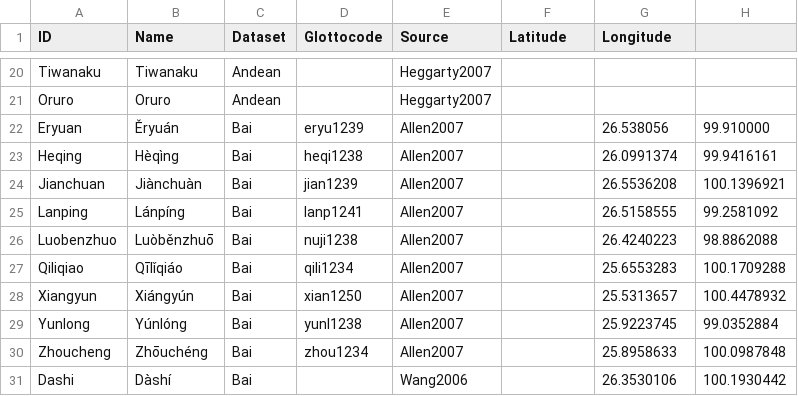
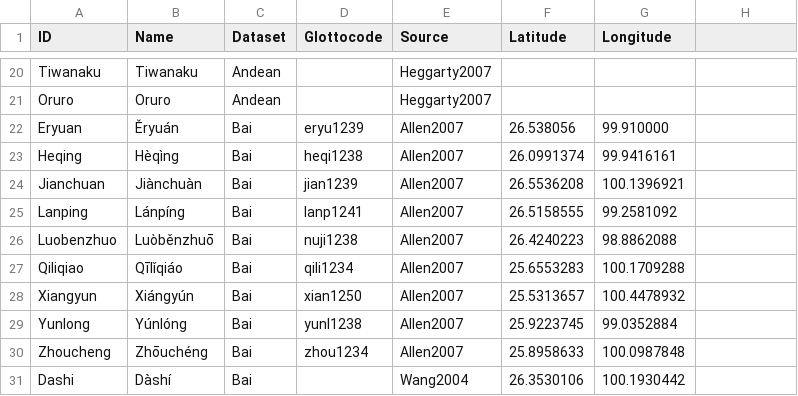
Before and after one commit to lexibank/bdpa, a TSV file: etc/languages.tsv, drawn as a sheet; only a part is shown, gaps mark what is left out; the diff covers the shown part only.

```diff
--- a/etc/languages.tsv
+++ b/etc/languages.tsv
@@ -22,10 +22,10 @@ Oruro	Oruro	Andean		Heggarty2007
-Eryuan	Ěryuán	Bai	eryu1239	Allen2007		26.538056	99.910000
-Heqing	Hèqìng	Bai	heqi1238	Allen2007		26.0991374	99.9416161
-Jianchuan	Jiànchuàn	Bai	jian1239	Allen2007		26.5536208	100.1396921
-Lanping	Lánpíng	Bai	lanp1241	Allen2007		26.5158555	99.2581092
-Luobenzhuo	Luòběnzhuō	Bai	nuji1238	Allen2007		26.4240223	98.8862088
-Qiliqiao	Qīlǐqiáo	Bai	qili1234	Allen2007		25.6553283	100.1709288
-Xiangyun	Xiángyún	Bai	xian1250	Allen2007		25.5313657	100.4478932
-Yunlong	Yúnlóng	Bai	yunl1238	Allen2007		25.9223745	99.0352884
-Zhoucheng	Zhōuchéng	Bai	zhou1234	Allen2007		25.8958633	100.0987848
-Dashi	Dàshí	Bai		Wang2006		26.3530106	100.1930442
+Eryuan	Ěryuán	Bai	eryu1239	Allen2007	26.538056	99.910000
+Heqing	Hèqìng	Bai	heqi1238	Allen2007	26.0991374	99.9416161
+Jianchuan	Jiànchuàn	Bai	jian1239	Allen2007	26.5536208	100.1396921
+Lanping	Lánpíng	Bai	lanp1241	Allen2007	26.5158555	99.2581092
+Luobenzhuo	Luòběnzhuō	Bai	nuji1238	Allen2007	26.4240223	98.8862088
+Qiliqiao	Qīlǐqiáo	Bai	qili1234	Allen2007	25.6553283	100.1709288
+Xiangyun	Xiángyún	Bai	xian1250	Allen2007	25.5313657	100.4478932
+Yunlong	Yúnlóng	Bai	yunl1238	Allen2007	25.9223745	99.0352884
+Zhoucheng	Zhōuchéng	Bai	zhou1234	Allen2007	25.8958633	100.0987848
+Dashi	Dàshí	Bai		Wang2004	26.3530106	100.1930442
```
Also changed, not shown: 151 edited cells elsewhere in this file, 6 other files.
